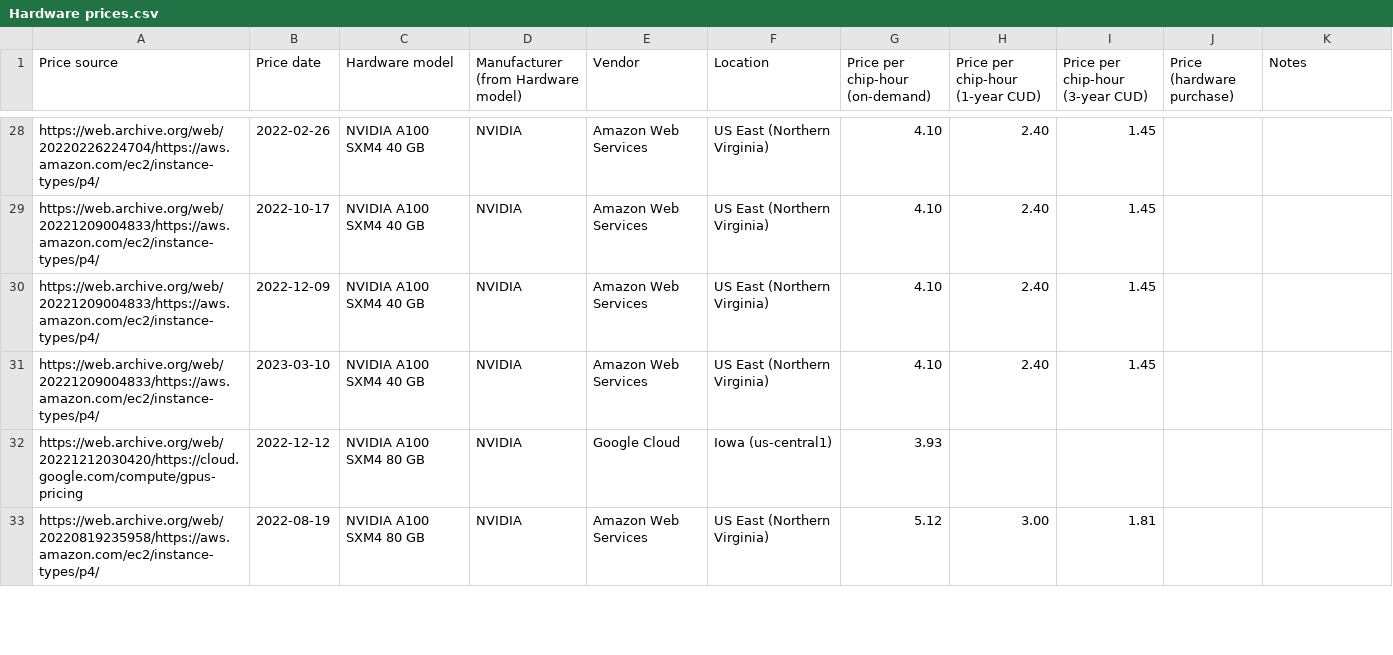
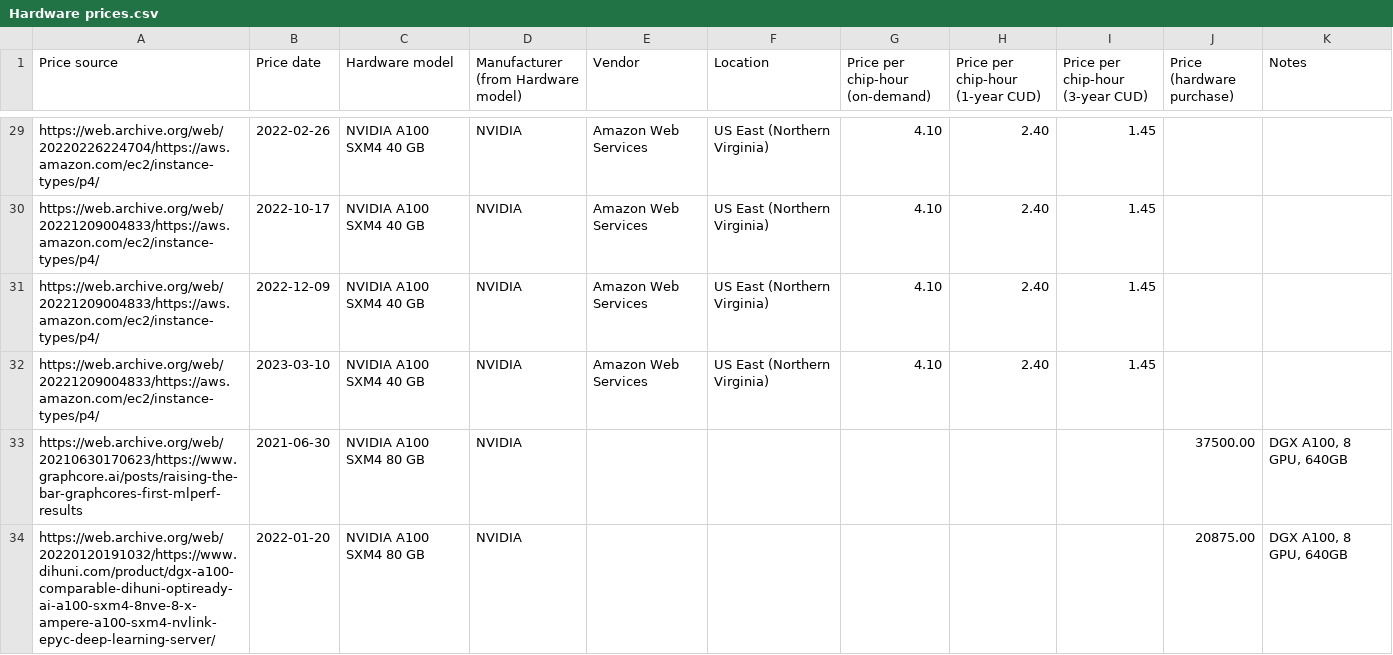
Before and after one commit to epoch-research/training-cost-trends, a CSV file: data/Hardware prices.csv, drawn as a sheet; only a part is shown, gaps mark what is left out; the shorter side is filled out with more unchanged rows; the diff covers the shown part only.

```diff
--- a/data/Hardware prices.csv
+++ b/data/Hardware prices.csv
@@ -31 +32,3 @@ https://web.archive.org/web/20221209004833/https://aws.amazon.com/ec2/instance-t
 https://web.archive.org/web/20221209004833/https://aws.amazon.com/ec2/instance-types/p4/,2023-03-10,NVIDIA A100 SXM4 40 GB,NVIDIA,Amazon Web Services,US East (Northern Virginia),4.10,2.40,1.45,,
+https://web.archive.org/web/20210630170623/https://www.graphcore.ai/posts/raising-the-bar-graphcores-first-mlperf-results,2021-06-30,NVIDIA A100 SXM4 80 GB,NVIDIA,,,,,,37500.00,"DGX A100, 8 GPU, 640GB"
+https://web.archive.org/web/20220120191032/https://www.dihuni.com/product/dgx-a100-comparable-dihuni-optiready-ai-a100-sxm4-8nve-8-x-ampere-a100-sxm4-nvlink-epyc-deep-learning-server/,2022-01-20,NVIDIA A100 SXM4 80 GB,NVIDIA,,,,,,20875.00,"DGX A100, 8 GPU, 640GB"
```
Also changed, not shown: 19 added rows elsewhere in this file.
